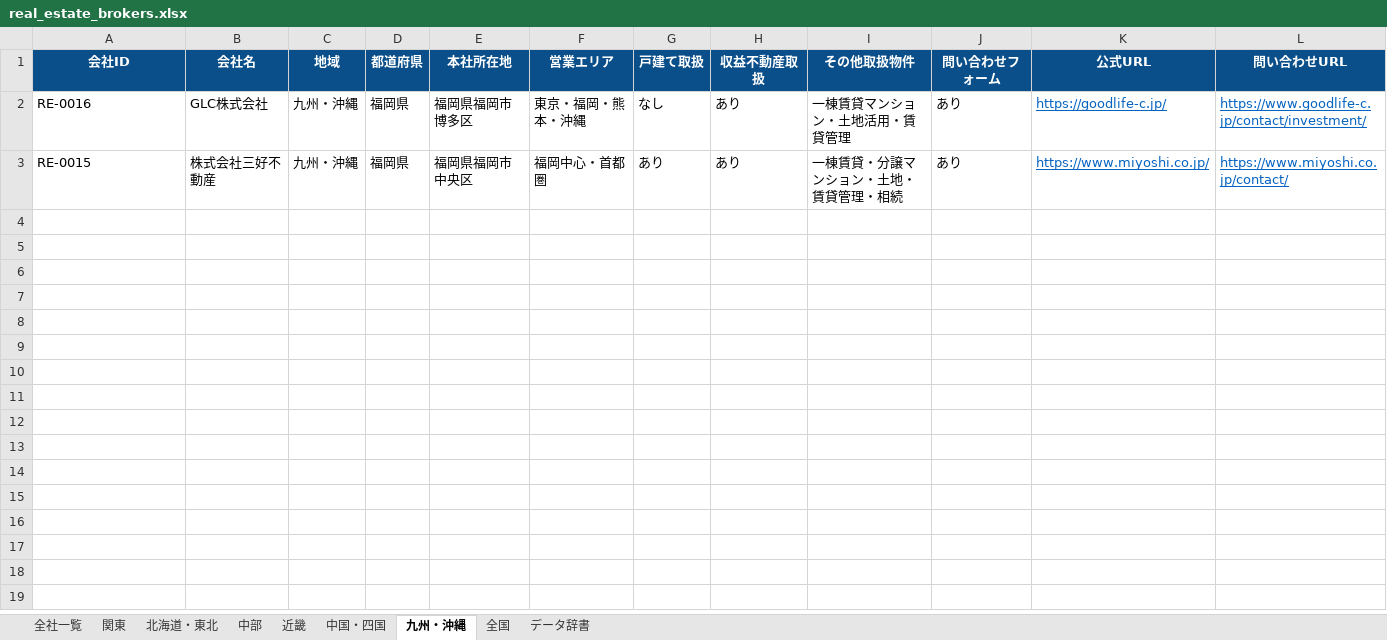
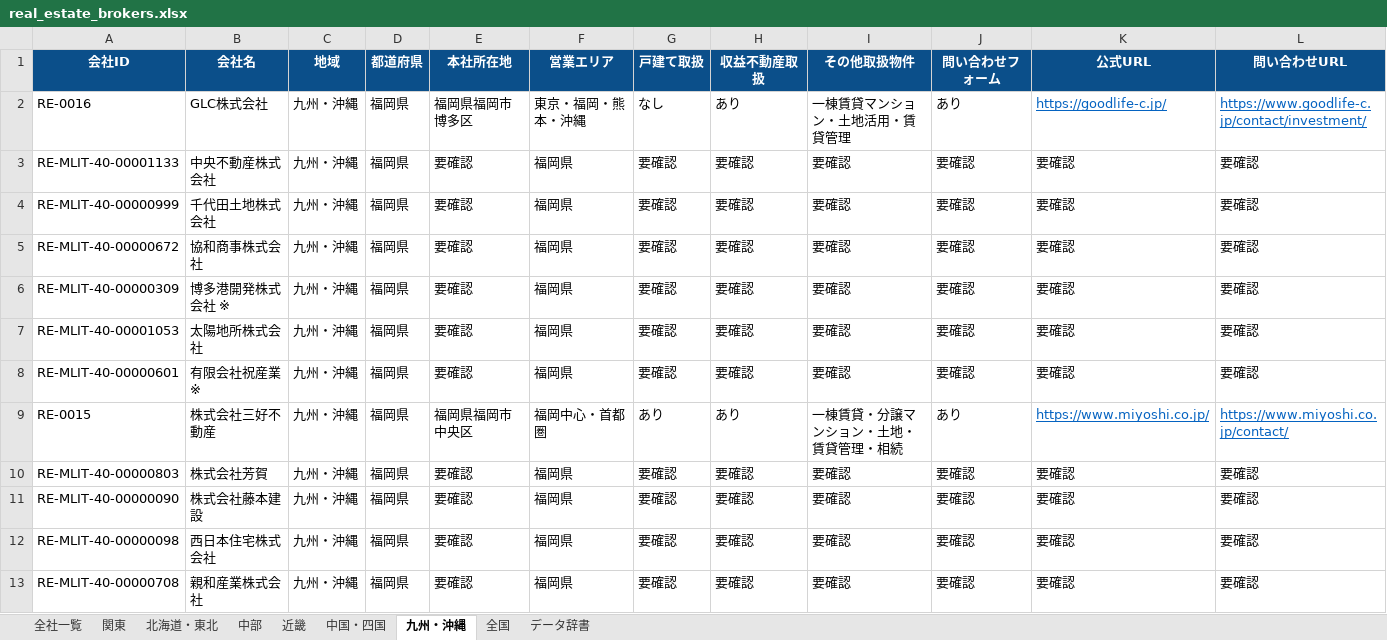
Before and after one commit to univcorp2-ctrl/japan-real-estate-broker-database, an Excel workbook: database/real_estate_brokers.xlsx, sheet 九州・沖縄, drawn as a sheet; only a part is shown; values as stored, in another font and other column widths than the file's, no borders; table styles not drawn; rows hold the shown columns only; the diff names each change by its address in the sheet, - before the commit and + after, or states it on an @@ line.

```diff
--- a/database/real_estate_brokers.xlsx (sheet 九州・沖縄)
+++ b/database/real_estate_brokers.xlsx (sheet 九州・沖縄)
+row 3: RE-MLIT-40-00001133 | 中央不動産株式会社 | 九州・沖縄 | 福岡県 | 要確認 | 福岡県 | 要確認 | 要確認 | 要確認 | 要確認 | 要確認 | 要確認
+row 4: RE-MLIT-40-00000999 | 千代田土地株式会社 | 九州・沖縄 | 福岡県 | 要確認 | 福岡県 | 要確認 | 要確認 | 要確認 | 要確認 | 要確認 | 要確認
+row 5: RE-MLIT-40-00000672 | 協和商事株式会社 | 九州・沖縄 | 福岡県 | 要確認 | 福岡県 | 要確認 | 要確認 | 要確認 | 要確認 | 要確認 | 要確認
+row 6: RE-MLIT-40-00000309 | 博多港開発株式会社 ※ | 九州・沖縄 | 福岡県 | 要確認 | 福岡県 | 要確認 | 要確認 | 要確認 | 要確認 | 要確認 | 要確認
+row 7: RE-MLIT-40-00001053 | 太陽地所株式会社 | 九州・沖縄 | 福岡県 | 要確認 | 福岡県 | 要確認 | 要確認 | 要確認 | 要確認 | 要確認 | 要確認
+row 8: RE-MLIT-40-00000601 | 有限会社祝産業 ※ | 九州・沖縄 | 福岡県 | 要確認 | 福岡県 | 要確認 | 要確認 | 要確認 | 要確認 | 要確認 | 要確認
+row 10: RE-MLIT-40-00000803 | 株式会社芳賀 | 九州・沖縄 | 福岡県 | 要確認 | 福岡県 | 要確認 | 要確認 | 要確認 | 要確認 | 要確認 | 要確認
+row 11: RE-MLIT-40-00000090 | 株式会社藤本建設 | 九州・沖縄 | 福岡県 | 要確認 | 福岡県 | 要確認 | 要確認 | 要確認 | 要確認 | 要確認 | 要確認
+row 12: RE-MLIT-40-00000098 | 西日本住宅株式会社 | 九州・沖縄 | 福岡県 | 要確認 | 福岡県 | 要確認 | 要確認 | 要確認 | 要確認 | 要確認 | 要確認
+row 13: RE-MLIT-40-00000708 | 親和産業株式会社 | 九州・沖縄 | 福岡県 | 要確認 | 福岡県 | 要確認 | 要確認 | 要確認 | 要確認 | 要確認 | 要確認
```
Also changed, not shown: sheet 全社一覧, 9 other files.
